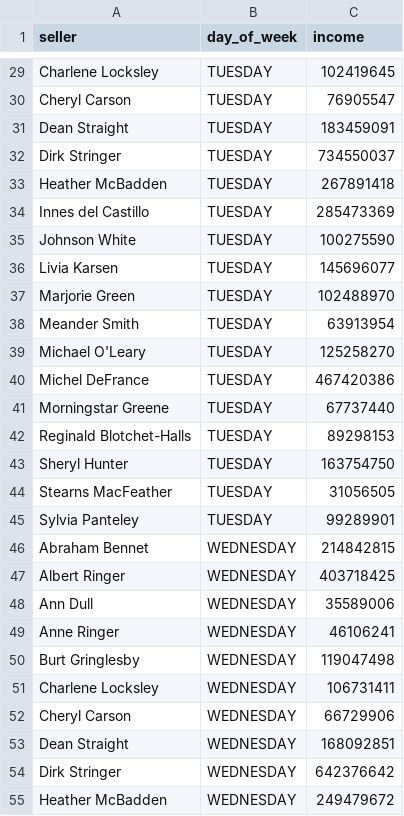
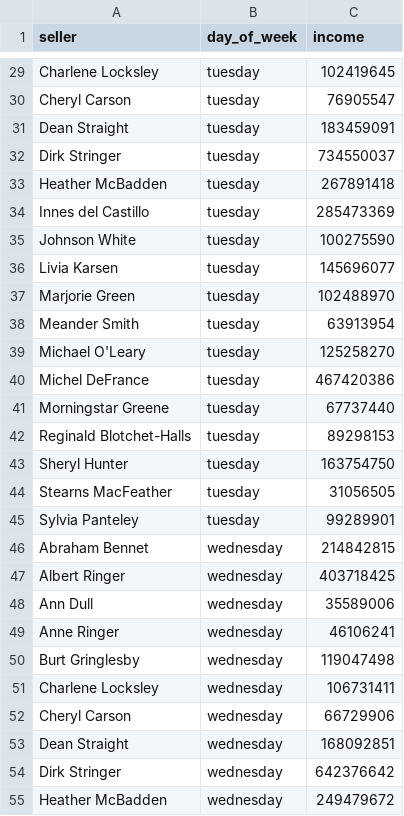
Before and after one commit to Boris-Sachkov/data-analytics-project-92, a CSV file: day_of_the_week_income.csv, drawn as a sheet; only a part is shown, gaps mark what is left out; the diff covers the shown part only; the diff names each change by its address in the sheet, - before the commit and + after, or states it on an @@ line.

```diff
--- a/day_of_the_week_income.csv
+++ b/day_of_the_week_income.csv
-B29:B45 (day_of_week): TUESDAY
+B29:B45 (day_of_week): tuesday
-B46:B55 (day_of_week): WEDNESDAY
+B46:B55 (day_of_week): wednesday
```
Also changed, not shown: 127 edited cells elsewhere in this file.
